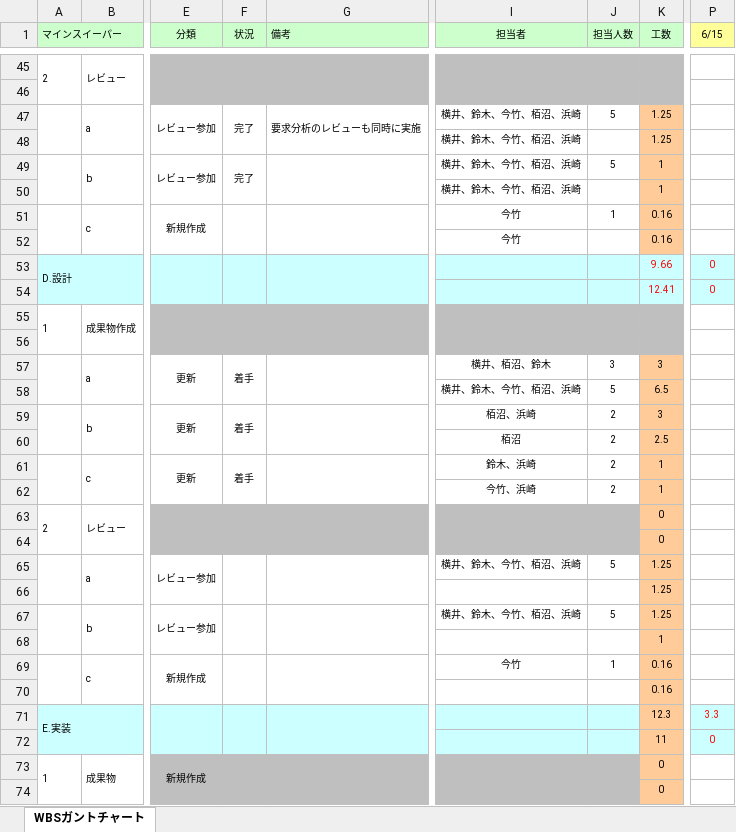
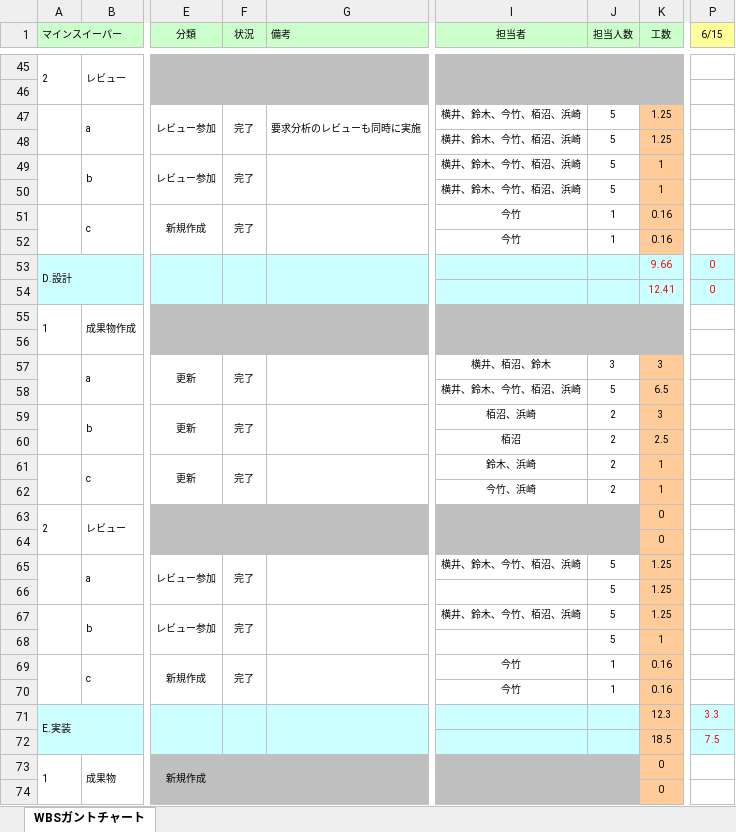
Before and after one commit to Yuma-Hamasaki/zero1_newProject, an Excel workbook: 00_mamagement/WBSガントチャート(第三反復).xlsx, sheet WBSガントチャート, drawn as a sheet; only a part is shown, gaps mark what is left out; values as stored, in another font and other column widths than the file's, no borders; charts and pictures and conditional formats not drawn; the diff covers the shown part only; the diff names each change by its address in the sheet, - before the commit and + after, or states it on an @@ line.

Commit message:
実績更新

```diff
--- a/00_mamagement/WBSガントチャート(第三反復).xlsx (sheet WBSガントチャート)
+++ b/00_mamagement/WBSガントチャート(第三反復).xlsx (sheet WBSガントチャート)
-J48 (担当人数): (empty)
+J48 (担当人数): 5
-J50 (担当人数): (empty)
+J50 (担当人数): 5
-F51 (状況): (empty)
+F51 (状況): 完了
-J52 (担当人数): (empty)
+J52 (担当人数): 1
-F57 (状況): 着手
+F57 (状況): 完了
-F59 (状況): 着手
+F59 (状況): 完了
-F61 (状況): 着手
+F61 (状況): 完了
-F65 (状況): (empty)
+F65 (状況): 完了
-J66 (担当人数): (empty)
+J66 (担当人数): 5
-F67 (状況): (empty)
+F67 (状況): 完了
-J68 (担当人数): (empty)
+J68 (担当人数): 5
-F69 (状況): (empty)
+F69 (状況): 完了
-I70 (担当者): (empty)
+I70 (担当者): 今竹
-J70 (担当人数): (empty)
+J70 (担当人数): 1
-K72 (工数): 11
+K72 (工数): 18.5
-P72 (6/15): 0
+P72 (6/15): 7.5
```
Also changed, not shown: 6 added rows, 6 removed rows and 21 edited cells elsewhere in this sheet.
